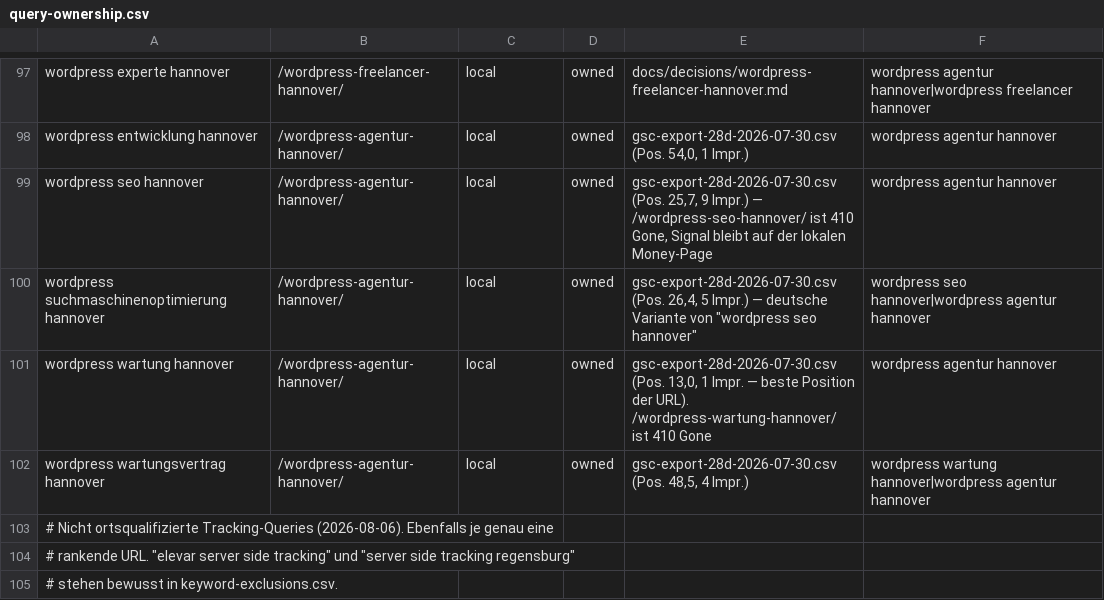
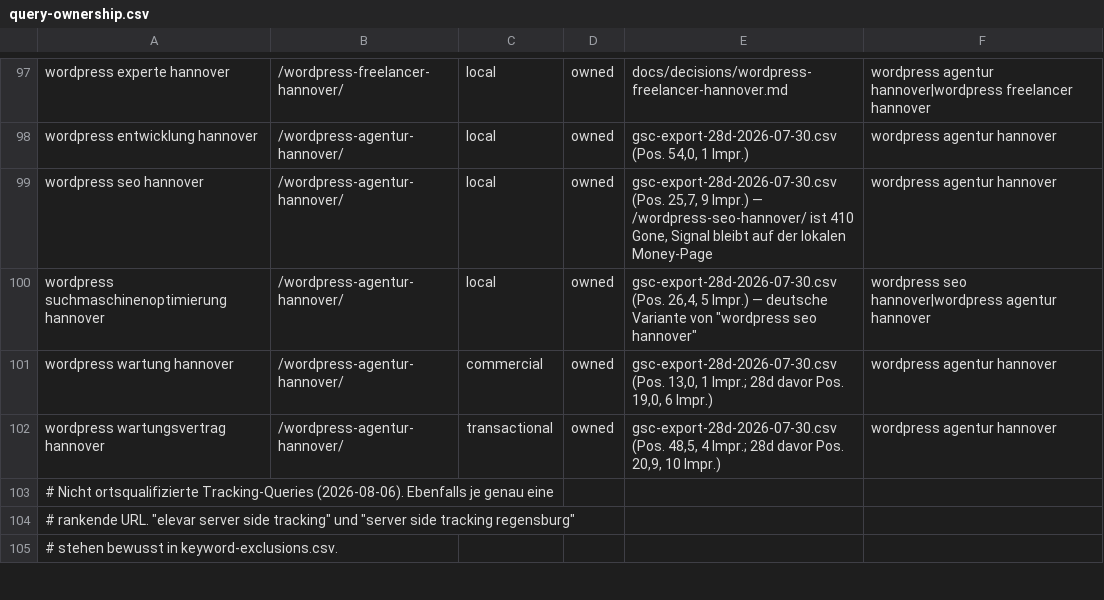
Before and after one commit to Hasim-Uner/meine-wordpress-site-2fe6f514, a CSV file: docs/seo/query-ownership.csv, drawn as a sheet; only a part is shown, gaps mark what is left out.

Commit message:
Add maintenance section to Hannover agency page

```diff
--- a/docs/seo/query-ownership.csv
+++ b/docs/seo/query-ownership.csv
@@ -100,4 +100,4 @@ wordpress seo hannover;/wordpress-agentur-hannover/;local;owned;gsc-export-28d-2
 wordpress suchmaschinenoptimierung hannover;/wordpress-agentur-hannover/;local;owned;gsc-export-28d-2026-07-30.csv (Pos. 26,4, 5 Impr.) — deutsche Variante von "wordpress seo hannover";wordpress seo hannover|wordpress agentur hannover
-wordpress wartung hannover;/wordpress-agentur-hannover/;local;owned;gsc-export-28d-2026-07-30.csv (Pos. 13,0, 1 Impr. — beste Position der URL). /wordpress-wartung-hannover/ ist 410 Gone;wordpress agentur hannover
-wordpress wartungsvertrag hannover;/wordpress-agentur-hannover/;local;owned;gsc-export-28d-2026-07-30.csv (Pos. 48,5, 4 Impr.);wordpress wartung hannover|wordpress agentur hannover
+wordpress wartung hannover;/wordpress-agentur-hannover/;commercial;owned;"gsc-export-28d-2026-07-30.csv (Pos. 13,0, 1 Impr.; 28d davor Pos. 19,0, 6 Impr.)";wordpress agentur hannover
+wordpress wartungsvertrag hannover;/wordpress-agentur-hannover/;transactional;owned;"gsc-export-28d-2026-07-30.csv (Pos. 48,5, 4 Impr.; 28d davor Pos. 20,9, 10 Impr.)";wordpress agentur hannover
 # Nicht ortsqualifizierte Tracking-Queries (2026-08-06). Ebenfalls je genau eine
```
Also changed, not shown: 5 other files.
